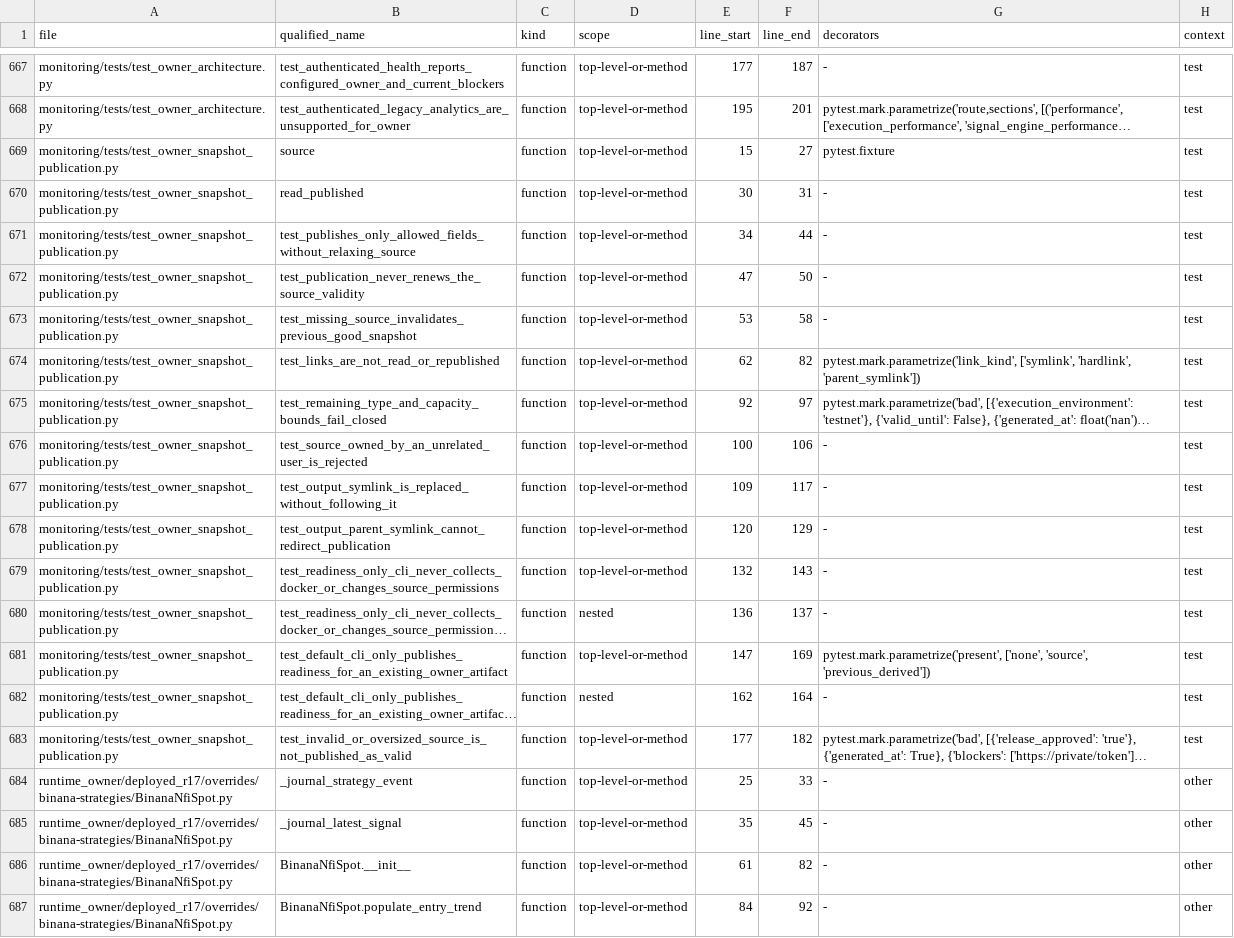
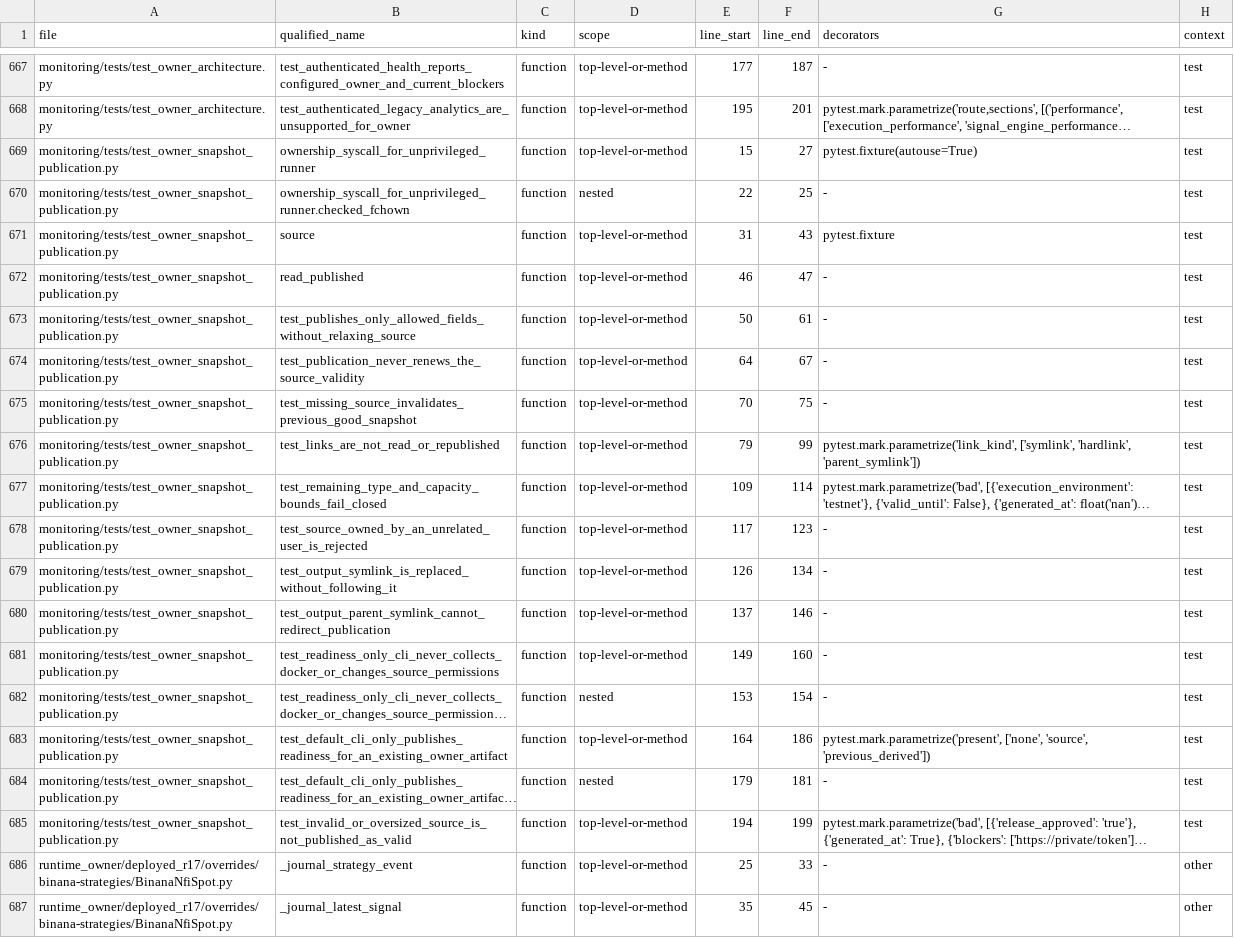
Before and after one commit to asad13-Binana/Binana-Binance-Spot-Trading-Sharia-Compliance-BOT-TestNet, a CSV file: docs/audit/FUNCTION_CALLBACK_LEDGER.csv, drawn as a sheet; only a part is shown, gaps mark what is left out; the shorter side is filled out with more unchanged rows; long unchanged cells end in …; addresses are those after the commit; the diff covers the shown part only; the diff names each change by its address in the sheet, - before the commit and + after, or states it on an @@ line.

Commit message:
Install scoped owner-readiness timer and verify privileged paths in CI

```diff
--- a/docs/audit/FUNCTION_CALLBACK_LEDGER.csv
+++ b/docs/audit/FUNCTION_CALLBACK_LEDGER.csv
+row 669: monitoring/tests/test_owner_snapshot_publication.py | ownership_syscall_for_unprivileged_runner | function | top-level-or-method | 15 | 27 | pytest.fixture(autouse=True) | test
+row 670: monitoring/tests/test_owner_snapshot_publication.py | ownership_syscall_for_unprivileged_runner.checked_fchown | function | nested | 22 | 25 | - | test
-E671 (line_start): 15
+E671 (line_start): 31
-F671 (line_end): 27
+F671 (line_end): 43
-E672 (line_start): 30
+E672 (line_start): 46
-F672 (line_end): 31
+F672 (line_end): 47
-E673 (line_start): 34
+E673 (line_start): 50
-F673 (line_end): 44
+F673 (line_end): 61
-E674 (line_start): 47
+E674 (line_start): 64
-F674 (line_end): 50
+F674 (line_end): 67
-E675 (line_start): 53
+E675 (line_start): 70
-F675 (line_end): 58
+F675 (line_end): 75
-E676 (line_start): 62
+E676 (line_start): 79
-F676 (line_end): 82
+F676 (line_end): 99
-E677 (line_start): 92
+E677 (line_start): 109
-F677 (line_end): 97
+F677 (line_end): 114
-E678 (line_start): 100
+E678 (line_start): 117
-F678 (line_end): 106
+F678 (line_end): 123
-E679 (line_start): 109
+E679 (line_start): 126
-F679 (line_end): 117
+F679 (line_end): 134
-E680 (line_start): 120
+E680 (line_start): 137
-F680 (line_end): 129
+F680 (line_end): 146
-E681 (line_start): 132
+E681 (line_start): 149
-F681 (line_end): 143
+F681 (line_end): 160
-E682 (line_start): 136
+E682 (line_start): 153
-F682 (line_end): 137
+F682 (line_end): 154
-E683 (line_start): 147
+E683 (line_start): 164
-F683 (line_end): 169
+F683 (line_end): 186
-E684 (line_start): 162
+E684 (line_start): 179
-F684 (line_end): 164
+F684 (line_end): 181
-E685 (line_start): 177
+E685 (line_start): 194
-F685 (line_end): 182
+F685 (line_end): 199
```
Also changed, not shown: 9 added rows elsewhere in this file, docs/audit/FILE_REVIEW_LEDGER.csv, 7 other files.
